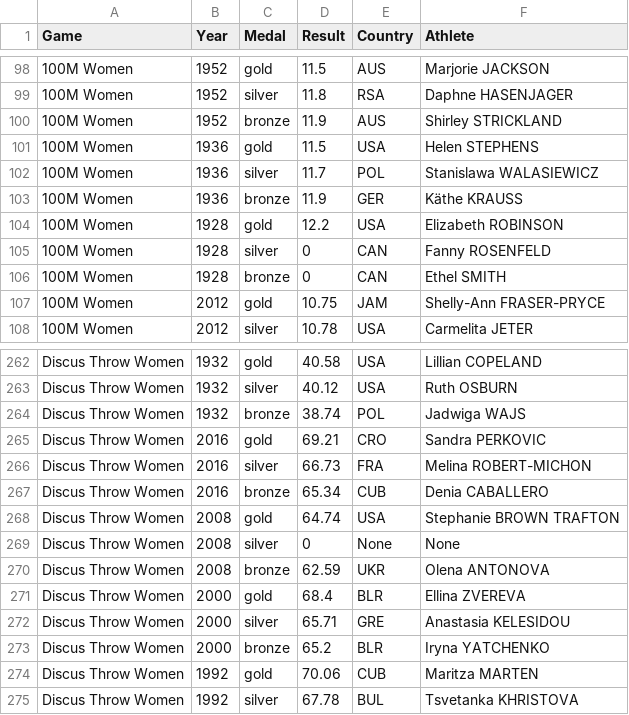
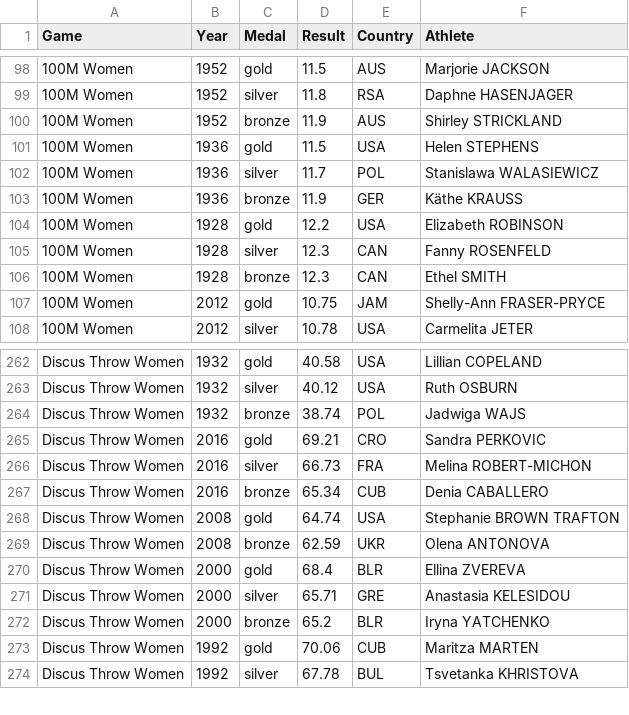
Before and after one commit to artina-m/Never-Lasting-Records, a CSV file: olympicData.csv, drawn as a sheet; only a part is shown, gaps mark what is left out.

Commit message:
added pool, discus, buttons

```diff
--- a/olympicData.csv
+++ b/olympicData.csv
@@ -104,4 +104,4 @@ Game,Year,Medal,Result,Country,Athlete
 100M Women,1928,gold,12.2,USA,Elizabeth ROBINSON
-100M Women,1928,silver,0,CAN,Fanny ROSENFELD
-100M Women,1928,bronze,0,CAN,Ethel SMITH
+100M Women,1928,silver,12.3,CAN,Fanny ROSENFELD
+100M Women,1928,bronze,12.3,CAN,Ethel SMITH
 100M Women,2012,gold,10.75,JAM,Shelly-Ann FRASER-PRYCE
@@ -268,3 +268,2 @@ Discus Throw Women,2016,bronze,65.34,CUB,Denia CABALLERO
 Discus Throw Women,2008,gold,64.74,USA,Stephanie BROWN TRAFTON
-Discus Throw Women,2008,silver,0,None,None
 Discus Throw Women,2008,bronze,62.59,UKR,Olena ANTONOVA
```
Also changed, not shown: 3 other files.
